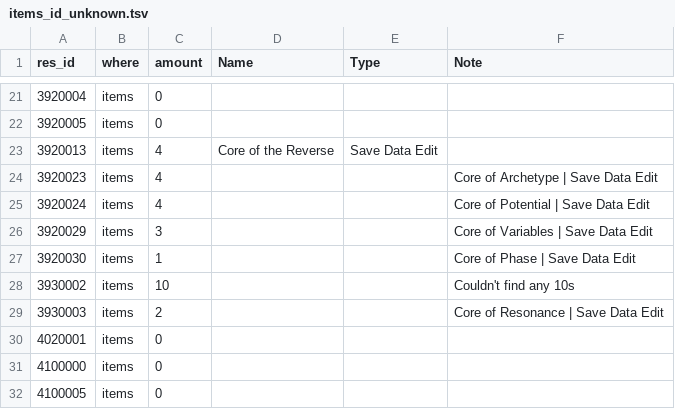
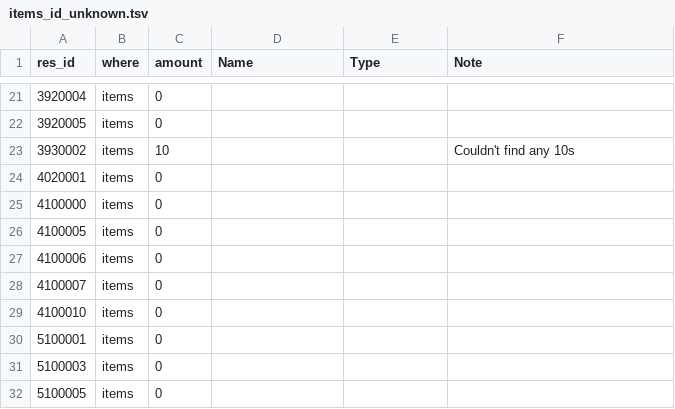
Before and after one commit to Ikkoru/Vribbels-CZN-Optimizer, a TSV file: docs/items_id_unknown.tsv, drawn as a sheet; only a part is shown, gaps mark what is left out; the shorter side is filled out with more unchanged rows.

```diff
--- a/docs/items_id_unknown.tsv
+++ b/docs/items_id_unknown.tsv
@@ -22,9 +22,3 @@ res_id	where	amount	Name	Type	Note
 3920005	items	0			
-3920013	items	4	Core of the Reverse	Save Data Edit	
-3920023	items	4			Core of Archetype | Save Data Edit
-3920024	items	4			Core of Potential | Save Data Edit
-3920029	items	3			Core of Variables | Save Data Edit
-3920030	items	1			Core of Phase | Save Data Edit
 3930002	items	10			Couldn't find any 10s
-3930003	items	2			Core of Resonance | Save Data Edit
 4020001	items	0			
```
Also changed, not shown: docs/items_id_known_not_in_program.tsv, docs/items_shops.tsv, 7 other files.
